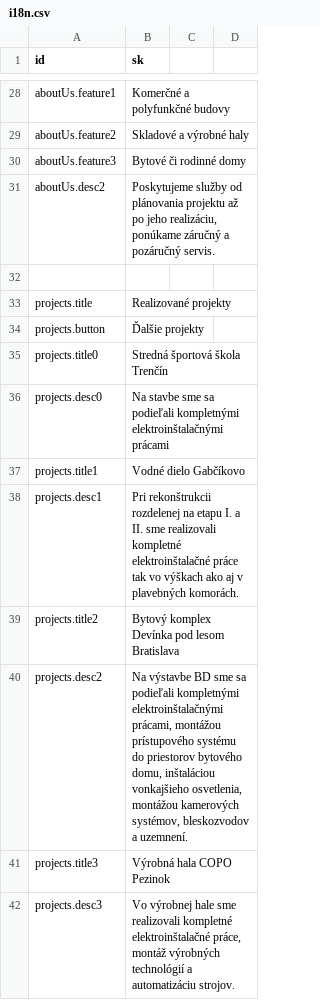
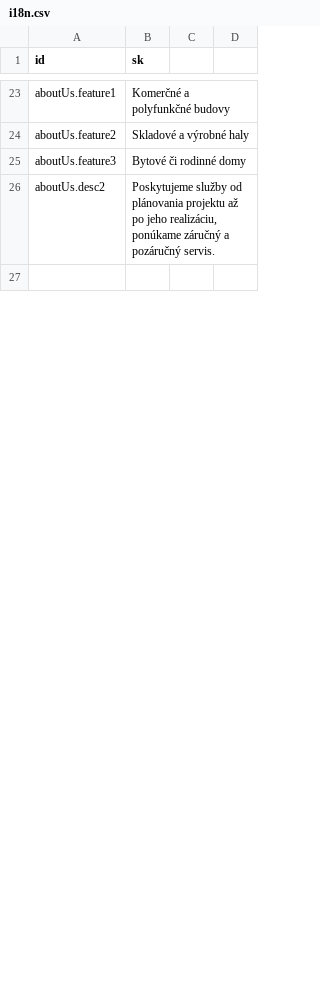
Before and after one commit to krisztiantothfiit/krisztiantothfiit.github.io, a CSV file: i18n/i18n.csv, drawn as a sheet; only a part is shown, gaps mark what is left out; the diff covers the shown part only.

```diff
--- a/i18n/i18n.csv
+++ b/i18n/i18n.csv
@@ -32,11 +27 @@ aboutUs.desc2;Poskytujeme služby od plánovania projektu až po jeho realizáci
 
-projects.title;Realizované projekty
-projects.button;Ďalšie projekty
-projects.title0;Stredná športová škola Trenčín
-projects.desc0;Na stavbe sme sa podieľali kompletnými elektroinštalačnými prácami
-projects.title1;Vodné dielo Gabčíkovo
-projects.desc1;Pri rekonštrukcii rozdelenej na etapu I. a II. sme realizovali kompletné elektroinštalačné práce tak vo výškach ako aj v plavebných komorách.
-projects.title2;Bytový komplex Devínka pod lesom Bratislava
-projects.desc2;Na výstavbe BD sme sa podieľali kompletnými elektroinštalačnými prácami, montážou prístupového systému do priestorov bytového domu, inštaláciou vonkajšieho osvetlenia, montážou kamerových systémov, bleskozvodov a uzemnení.
-projects.title3;Výrobná hala COPO Pezinok
-projects.desc3;Vo výrobnej hale sme realizovali kompletné elektroinštalačné práce, montáž výrobných technológií a automatizáciu strojov.
```
Also changed, not shown: 32 added rows, 34 removed rows and 2 edited cells elsewhere in this file, 31 other files.
